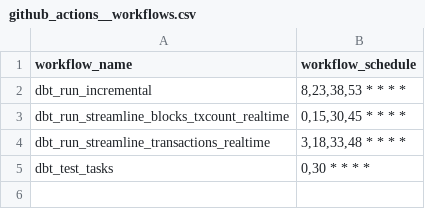
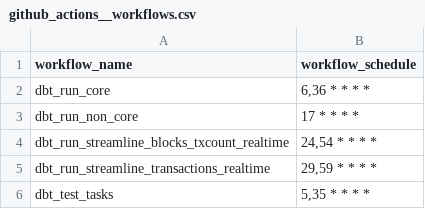
Before and after one commit to FlipsideCrypto/sei-models, a CSV file: data/github_actions__workflows.csv, drawn as a sheet.

Commit message:
schedules

```diff
--- a/data/github_actions__workflows.csv
+++ b/data/github_actions__workflows.csv
@@ -1,5 +1,6 @@
 workflow_name,workflow_schedule
-dbt_run_incremental,"8,23,38,53 * * * *"
-dbt_run_streamline_blocks_txcount_realtime,"0,15,30,45 * * * *"
-dbt_run_streamline_transactions_realtime,"3,18,33,48 * * * *"
-dbt_test_tasks,"0,30 * * * *"
+dbt_run_core,"6,36 * * * *"
+dbt_run_non_core,"17 * * * *"
+dbt_run_streamline_blocks_txcount_realtime,"24,54 * * * *"
+dbt_run_streamline_transactions_realtime,"29,59 * * * *"
+dbt_test_tasks,"5,35 * * * *"
```
Also changed, not shown: 4 other files.
